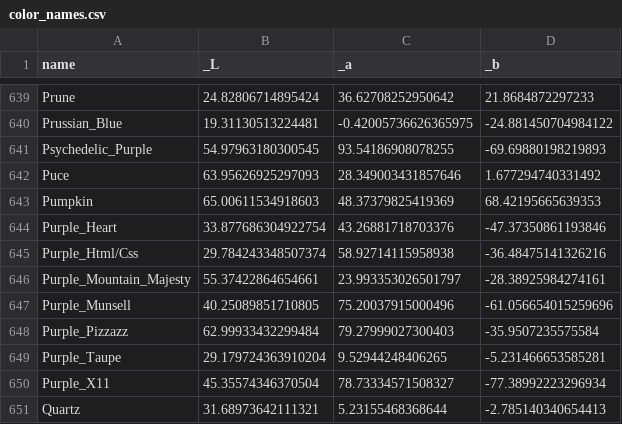
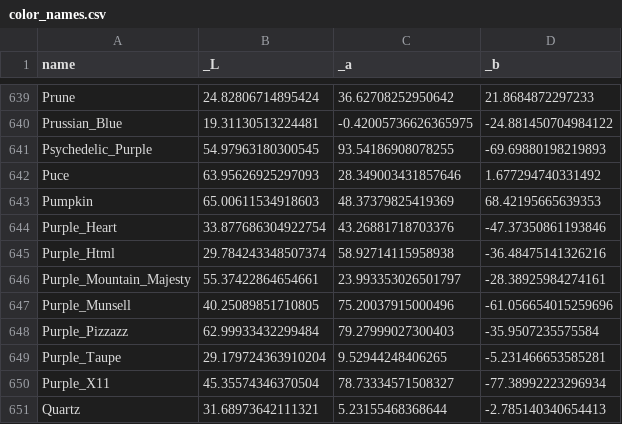
Before and after one commit to danny-feldhaus/stringwind_rust, a CSV file: src/data/color_names.csv, drawn as a sheet; only a part is shown, gaps mark what is left out; the diff covers the shown part only.

```diff
--- a/src/data/color_names.csv
+++ b/src/data/color_names.csv
@@ -644,3 +644,3 @@ Pumpkin,65.00611534918603,48.37379825419369,68.42195665639353
 Purple_Heart,33.877686304922754,43.26881718703376,-47.37350861193846
-Purple_Html/Css,29.784243348507374,58.92714115958938,-36.48475141326216
+Purple_Html,29.784243348507374,58.92714115958938,-36.48475141326216
 Purple_Mountain_Majesty,55.37422864654661,23.993353026501797,-28.38925984274161
```
Also changed, not shown: 6 edited cells elsewhere in this file, 14 other files.
